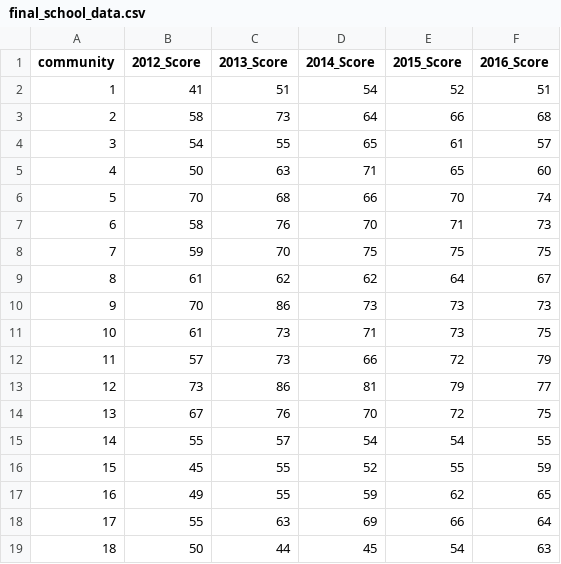
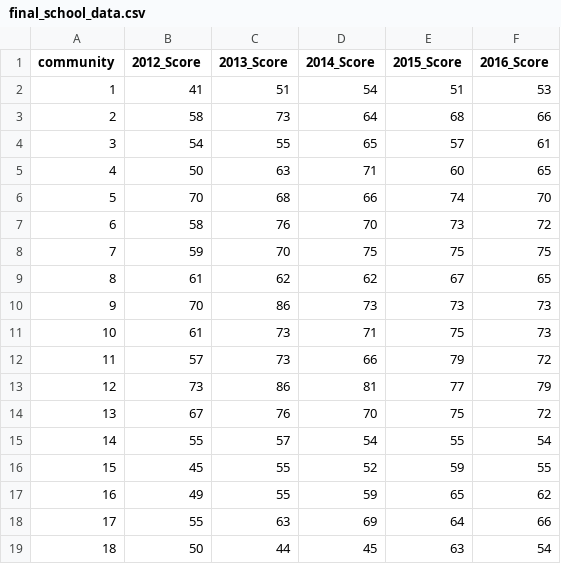
Before and after one commit to spark01217/project, a CSV file: final_data/final_school_data.csv, drawn as a sheet; only a part is shown; the diff covers the shown part only; the diff names each change by its address in the sheet, - before the commit and + after, or states it on an @@ line.

```diff
--- a/final_data/final_school_data.csv
+++ b/final_data/final_school_data.csv
-E2 (2015_Score): 52
+E2 (2015_Score): 51
-F2 (2016_Score): 51
+F2 (2016_Score): 53
-E3 (2015_Score): 66
+E3 (2015_Score): 68
-F3 (2016_Score): 68
+F3 (2016_Score): 66
-E4 (2015_Score): 61
+E4 (2015_Score): 57
-F4 (2016_Score): 57
+F4 (2016_Score): 61
-E5 (2015_Score): 65
+E5 (2015_Score): 60
-F5 (2016_Score): 60
+F5 (2016_Score): 65
-E6 (2015_Score): 70
+E6 (2015_Score): 74
-F6 (2016_Score): 74
+F6 (2016_Score): 70
-E7 (2015_Score): 71
+E7 (2015_Score): 73
-F7 (2016_Score): 73
+F7 (2016_Score): 72
-E9 (2015_Score): 64
+E9 (2015_Score): 67
-F9 (2016_Score): 67
+F9 (2016_Score): 65
-E11 (2015_Score): 73
+E11 (2015_Score): 75
-F11 (2016_Score): 75
+F11 (2016_Score): 73
-E12 (2015_Score): 72
+E12 (2015_Score): 79
-F12 (2016_Score): 79
+F12 (2016_Score): 72
-E13 (2015_Score): 79
+E13 (2015_Score): 77
-F13 (2016_Score): 77
+F13 (2016_Score): 79
-E14 (2015_Score): 72
+E14 (2015_Score): 75
-F14 (2016_Score): 75
+F14 (2016_Score): 72
-E15 (2015_Score): 54
+E15 (2015_Score): 55
-F15 (2016_Score): 55
+F15 (2016_Score): 54
-E16 (2015_Score): 55
+E16 (2015_Score): 59
-F16 (2016_Score): 59
+F16 (2016_Score): 55
-E17 (2015_Score): 62
+E17 (2015_Score): 65
-F17 (2016_Score): 65
+F17 (2016_Score): 62
-E18 (2015_Score): 66
+E18 (2015_Score): 64
-F18 (2016_Score): 64
+F18 (2016_Score): 66
-E19 (2015_Score): 54
+E19 (2015_Score): 63
-F19 (2016_Score): 63
+F19 (2016_Score): 54
```
Also changed, not shown: 2 added rows, 107 edited cells and row numbers in column A elsewhere in this file, 2 other files.
